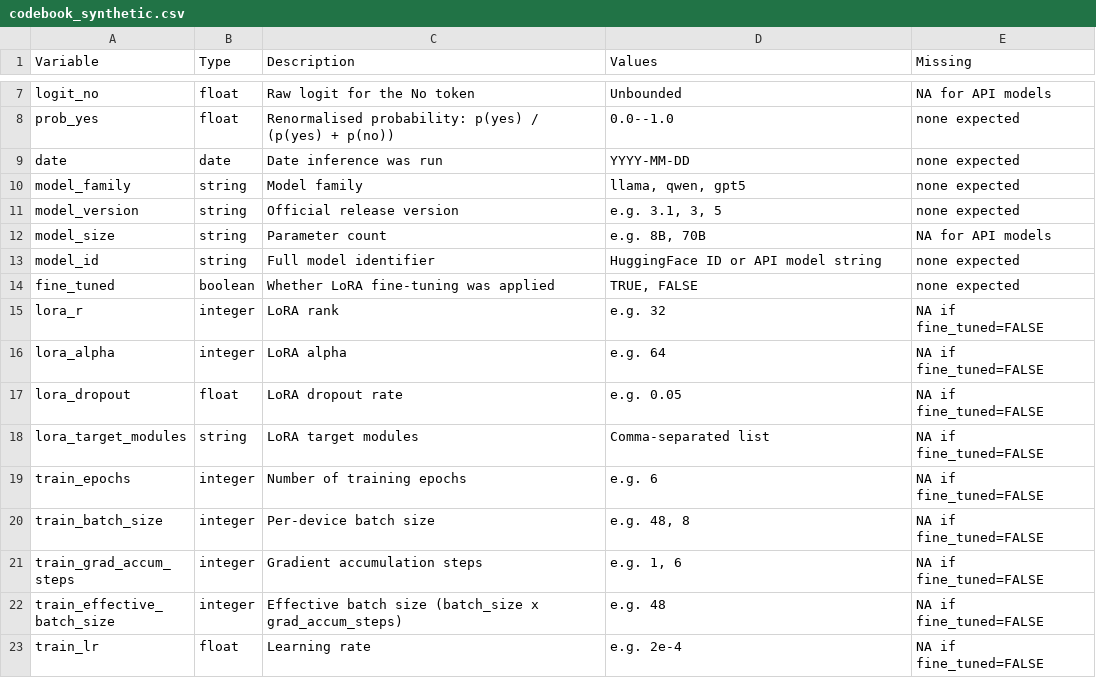
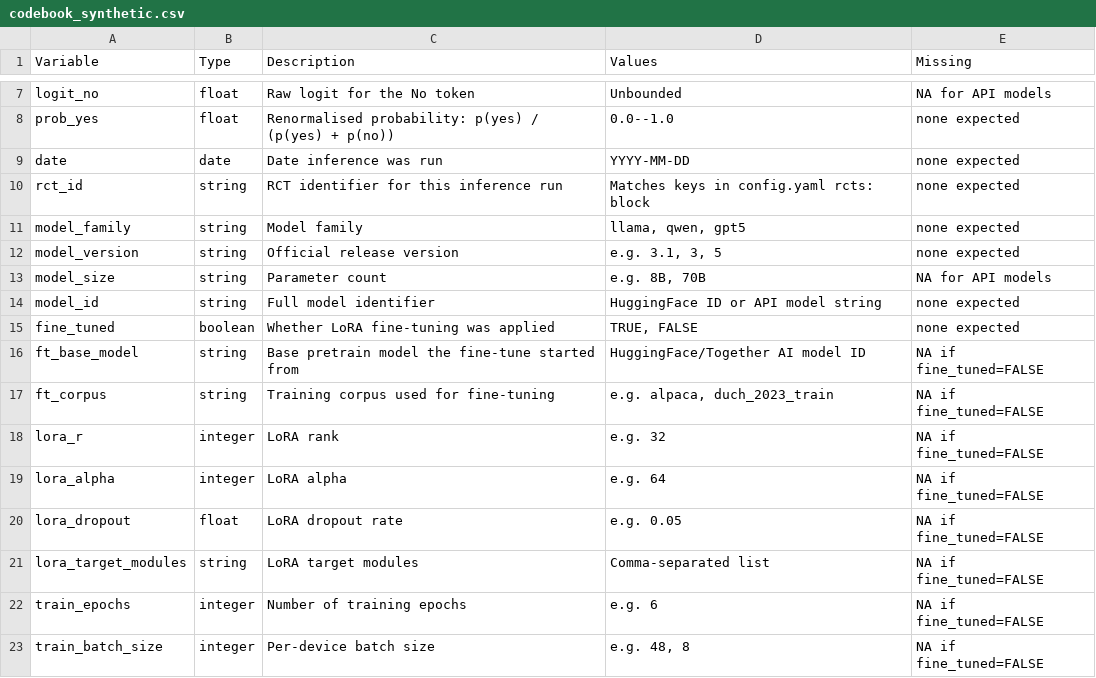
Before and after one commit to talking-to-machines/synthetic-rct-replication-package, a CSV file: data/synthetic/codebook_synthetic.csv, drawn as a sheet; only a part is shown, gaps mark what is left out; the shorter side is filled out with more unchanged rows; the diff names each change by its address in the sheet, - before the commit and + after, or states it on an @@ line.

Commit message:
Complete implementation of inference code for instruction-tuned model on TogetherAI (untested).

```diff
--- a/data/synthetic/codebook_synthetic.csv
+++ b/data/synthetic/codebook_synthetic.csv
+row 10: rct_id | string | RCT identifier for this inference run | Matches keys in config.yaml rcts: block | none expected
+row 16: ft_base_model | string | Base pretrain model the fine-tune started from | HuggingFace/Together AI model ID | NA if fine_tuned=FALSE
+row 17: ft_corpus | string | Training corpus used for fine-tuning | e.g. alpaca, duch_2023_train | NA if fine_tuned=FALSE
```
Also changed, not shown: 9 other files.
